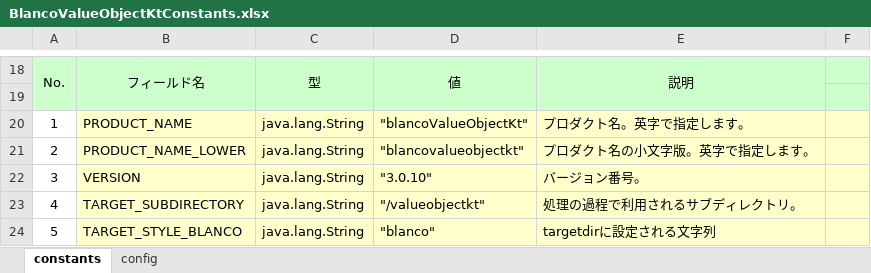
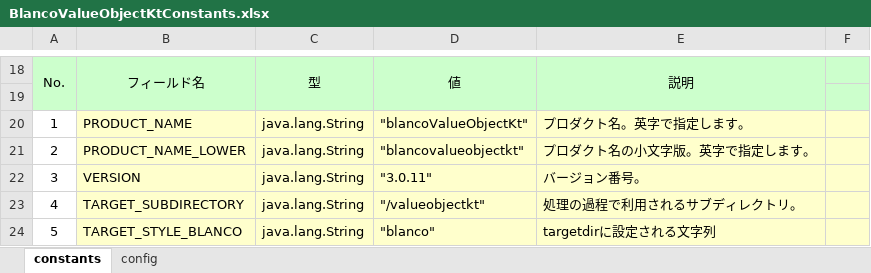
Before and after one commit to uedaueo/blancoValueObjectKt, an Excel workbook: meta/program/BlancoValueObjectKtConstants.xlsx, sheet constants, drawn as a sheet; only a part is shown, gaps mark what is left out; values as stored, in another font and other column widths than the file's, no borders; the diff names each change by its address in the sheet, - before the commit and + after, or states it on an @@ line.

```diff
--- a/meta/program/BlancoValueObjectKtConstants.xlsx (sheet constants)
+++ b/meta/program/BlancoValueObjectKtConstants.xlsx (sheet constants)
-D22: "3.0.10"
+D22: "3.0.11"
```
Also changed, not shown: meta/objects2/BlancoValueObjectExtendedClass.xlsx, 4 other files.
